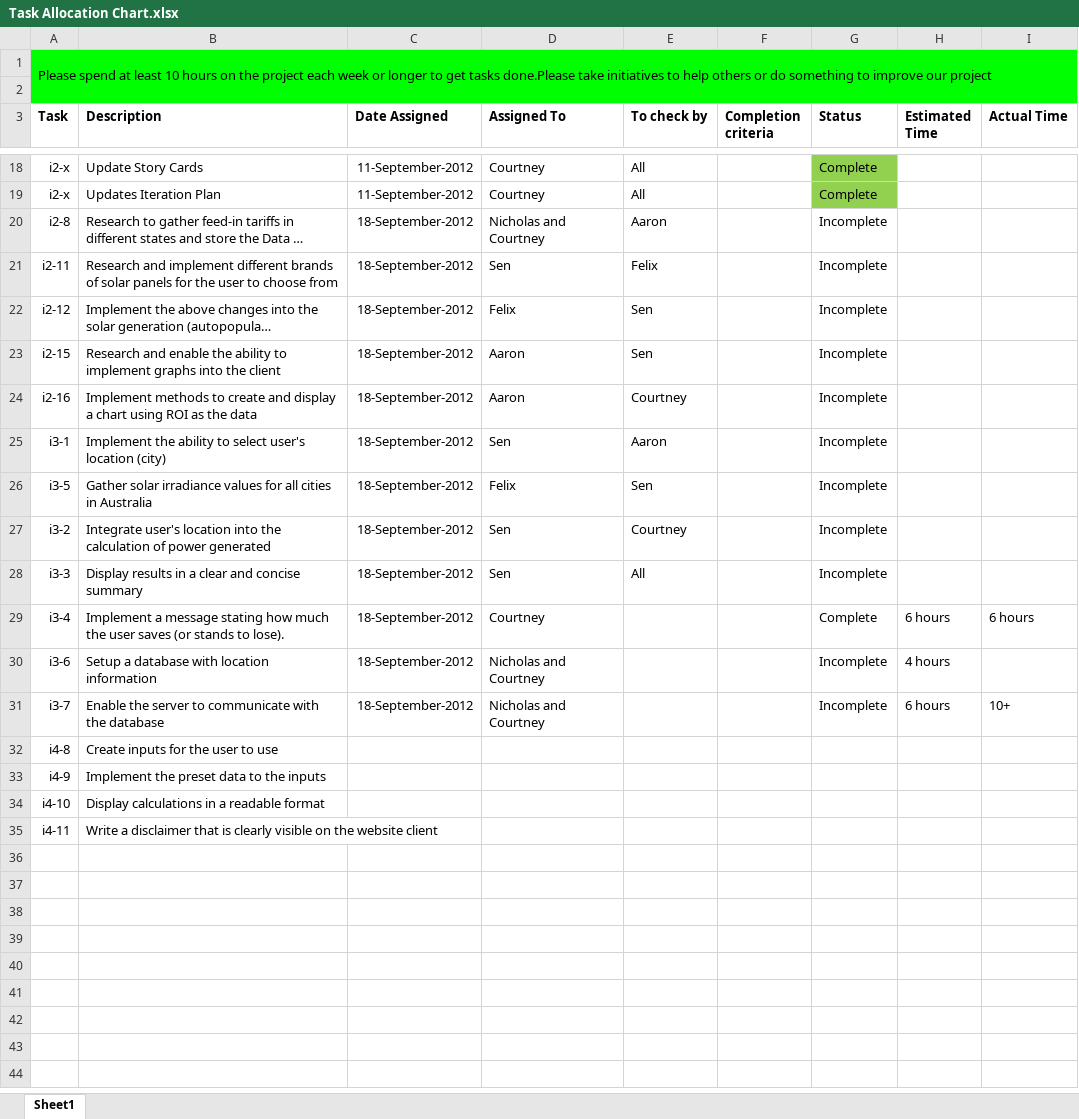
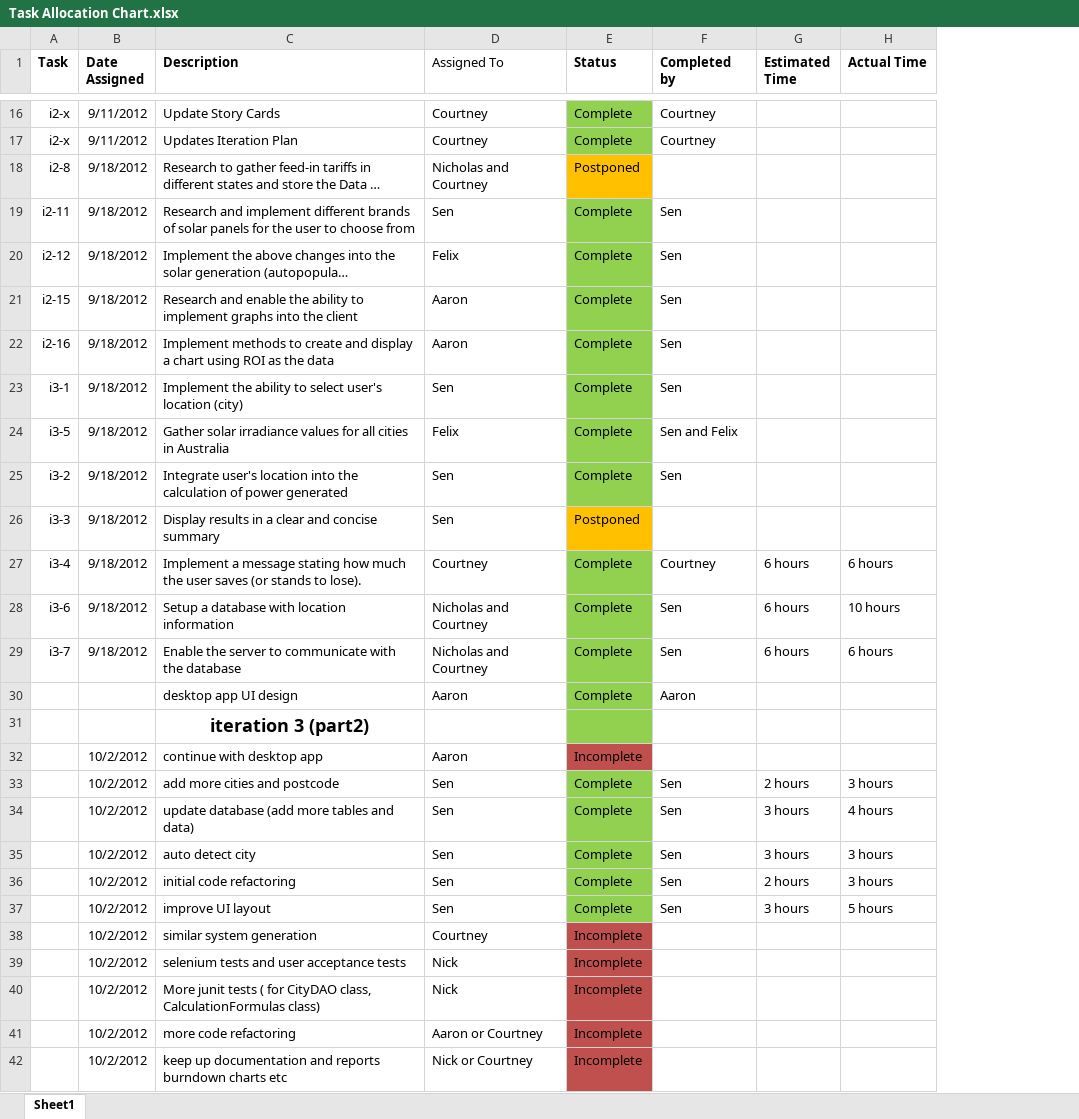
Before and after one commit to blackoutinn372/BlackoutSolarCalculator, an Excel workbook: com.blackout.solarpanelcalculator/docs/Task Allocation Chart.xlsx, sheet Sheet1, drawn as a sheet; only a part is shown, gaps mark what is left out; long unchanged cells end in …; values as stored, in another font and other column widths than the file's, no borders; removed rows and columns are numbered as before the commit, all else as after; the diff covers the shown part only; the diff names each change by its address in the sheet, - before the commit and + after, or states it on an @@ line.

Commit message:
updated task allocation file

```diff
--- a/com.blackout.solarpanelcalculator/docs/Task Allocation Chart.xlsx (sheet Sheet1)
+++ b/com.blackout.solarpanelcalculator/docs/Task Allocation Chart.xlsx (sheet Sheet1)
+column B (Date Assigned), rows 16-29: 9/11/2012 | 9/11/2012 | 9/18/2012 | 9/18/2012 | 9/18/2012 | 9/18/2012 | 9/18/2012 | 9/18/2012 | 9/18/2012 | 9/18/2012 | 9/18/2012 | 9/18/2012 | 9/18/2012 | 9/18/2012
-column C (Date Assigned), rows 18-31: 11-September-2012 | 11-September-2012 | 18-September-2012 | 18-September-2012 | 18-September-2012 | 18-September-2012 | 18-September-2012 | 18-September-2012 | 18-September-2012 | 18-September-2012 | 18-September-2012 | 18-September-2012 | 18-September-2012 | 18-September-2012
-column E (To check by), rows 18-28: All | All | Aaron | Felix | Sen | Sen | Courtney | Aaron | Sen | Courtney | All
-column F (Completion criteria), empty
+column F (Completed by), rows 16-29: Courtney | Courtney |  | Sen | Sen | Sen | Sen | Sen | Sen and Felix | Sen |  | Courtney | Sen | Sen
-row 1: Please spend at least 10 hours on the project each week or longer to get tasks done.Please take initiatives to help others or do something to improve our project
-row 2: (empty)
-D1 bold: on
+D1 bold: off
-E18 (Status): Incomplete
+E18 (Status): Postponed
-E18 fill: none
+E18 fill: #FFC000
-E19:E25 (Status): Incomplete
+E19:E25 (Status): Complete
-E19:E25 fill: none
+E19:E25 fill: #92D050
-E26 (Status): Incomplete
+E26 (Status): Postponed
-E26 fill: none
+E26 fill: #FFC000
-E27:E29 fill: none
+E27:E29 fill: #92D050
-E28:E29 (Status): Incomplete
+E28:E29 (Status): Complete
-G28 (Estimated Time): 4 hours
+G28 (Estimated Time): 6 hours
-H28 (Actual Time): (empty)
+H28 (Actual Time): 10 hours
-H29 (Actual Time): 10+
+H29 (Actual Time): 6 hours
-row 32: i4-8 | Create inputs for the user to use
-row 33: i4-9 | Implement the preset data to the inputs
-row 34: i4-10 | Display calculations in a readable format
-row 35: i4-11 | Write a disclaimer that is clearly visible on the website client
+row 30:  |  | desktop app UI design | Aaron | Complete | Aaron
+row 31:  |  | iteration 3 (part2)
+row 32:  | 10/2/2012 | continue with desktop app | Aaron | Incomplete
+row 33:  | 10/2/2012 | add more cities and postcode | Sen | Complete | Sen | 2 hours | 3 hours
+row 34:  | 10/2/2012 | update database (add more tables and data) | Sen | Complete | Sen | 3 hours | 4 hours
+row 35:  | 10/2/2012 | auto detect city | Sen | Complete | Sen | 3 hours | 3 hours
+row 36:  | 10/2/2012 | initial code refactoring | Sen | Complete | Sen | 2 hours | 3 hours
+row 37:  | 10/2/2012 | improve UI layout | Sen | Complete | Sen | 3 hours | 5 hours
+row 38:  | 10/2/2012 | similar system generation | Courtney | Incomplete
+row 39:  | 10/2/2012 | selenium tests and user acceptance tests | Nick | Incomplete
+row 40:  | 10/2/2012 | More junit tests ( for CityDAO class, CalculationFormulas class) | Nick | Incomplete
+row 41:  | 10/2/2012 | more code refactoring | Aaron or Courtney | Incomplete
+row 42:  | 10/2/2012 | keep up documentation and reports burndown charts etc | Nick or Courtney | Incomplete
```
Also changed, not shown: 8 added rows, 1 edited cell and cell formats elsewhere in this sheet.
